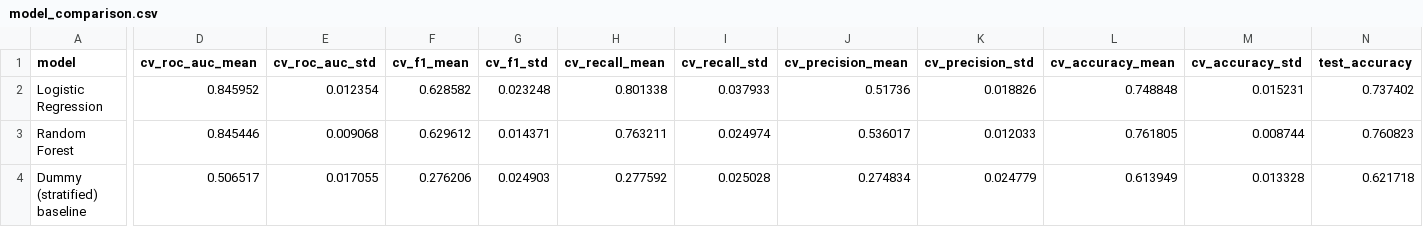
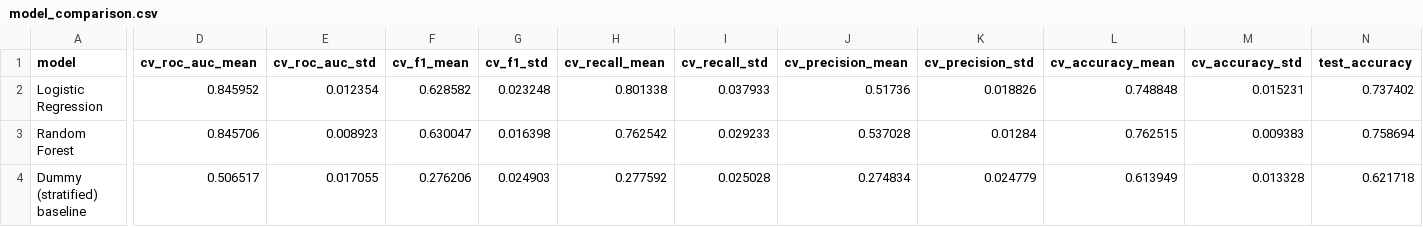
Before and after one commit to krish2105/SDAIM-Customer-Churn, a CSV file: reports/model_comparison.csv, drawn as a sheet; only a part is shown, gaps mark what is left out; the diff covers the shown part only; the diff names each change by its address in the sheet, - before the commit and + after, or states it on an @@ line.

```diff
--- a/reports/model_comparison.csv
+++ b/reports/model_comparison.csv
-D3 (cv_roc_auc_mean): 0.845446
+D3 (cv_roc_auc_mean): 0.845706
-E3 (cv_roc_auc_std): 0.009068
+E3 (cv_roc_auc_std): 0.008923
-F3 (cv_f1_mean): 0.629612
+F3 (cv_f1_mean): 0.630047
-G3 (cv_f1_std): 0.014371
+G3 (cv_f1_std): 0.016398
-H3 (cv_recall_mean): 0.763211
+H3 (cv_recall_mean): 0.762542
-I3 (cv_recall_std): 0.024974
+I3 (cv_recall_std): 0.029233
-J3 (cv_precision_mean): 0.536017
+J3 (cv_precision_mean): 0.537028
-K3 (cv_precision_std): 0.012033
+K3 (cv_precision_std): 0.01284
-L3 (cv_accuracy_mean): 0.761805
+L3 (cv_accuracy_mean): 0.762515
-M3 (cv_accuracy_std): 0.008744
+M3 (cv_accuracy_std): 0.009383
-N3 (test_accuracy): 0.760823
+N3 (test_accuracy): 0.758694
```
Also changed, not shown: 8 edited cells elsewhere in this file, 54 other files.
